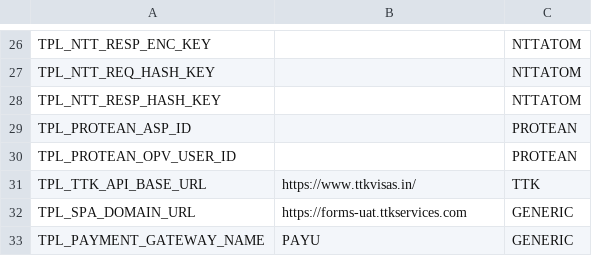
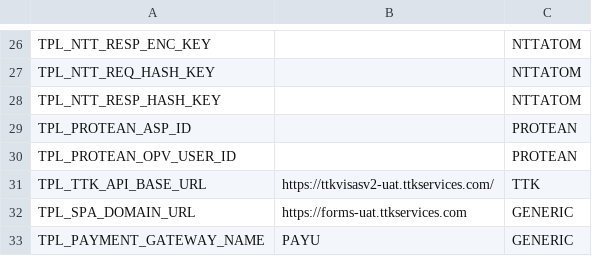
Before and after one commit to lyikadmin/lyik_ttk, a CSV file: master_config/base.master.csv, drawn as a sheet; only a part is shown, gaps mark what is left out.

Commit message:
config: updated ttk base url

```diff
--- a/master_config/base.master.csv
+++ b/master_config/base.master.csv
@@ -30,3 +30,3 @@ TPL_PROTEAN_ASP_ID,,PROTEAN
 TPL_PROTEAN_OPV_USER_ID,,PROTEAN
-TPL_TTK_API_BASE_URL,https://www.ttkvisas.in/,TTK
+TPL_TTK_API_BASE_URL,https://ttkvisasv2-uat.ttkservices.com/,TTK
 TPL_SPA_DOMAIN_URL,https://forms-uat.ttkservices.com,GENERIC
```
